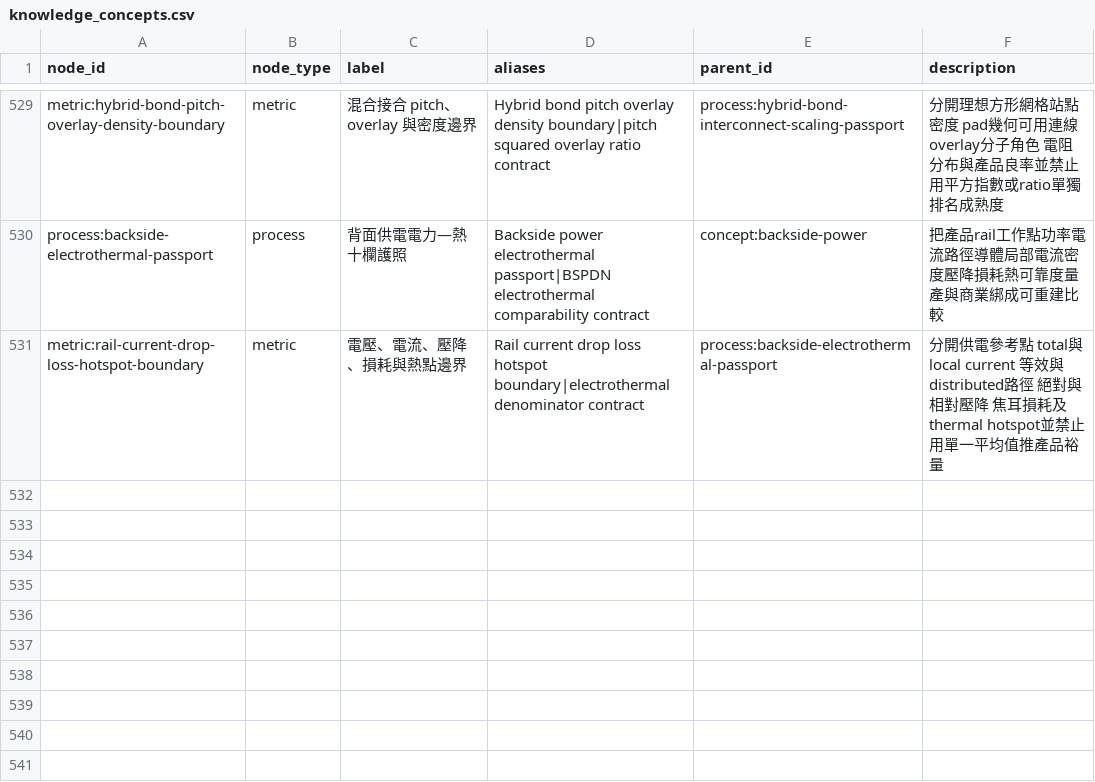
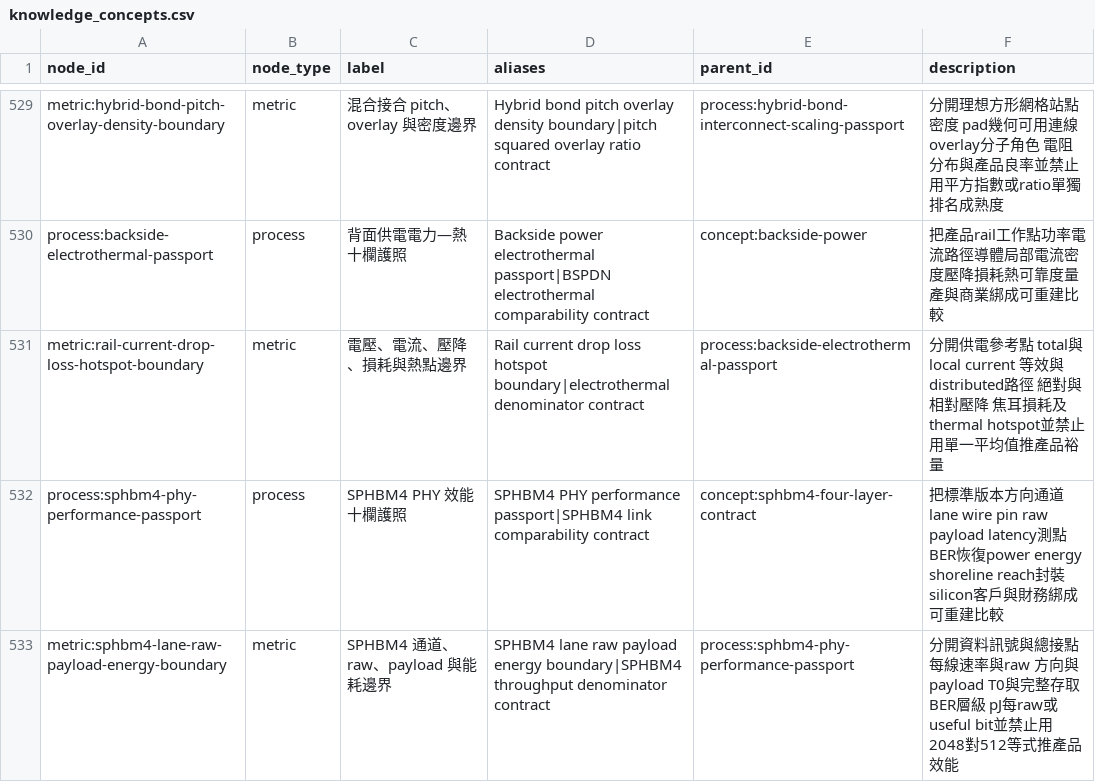
Before and after one commit to DennisLiuCk/strong-weak-scanner, a CSV file: config/knowledge_concepts.csv, drawn as a sheet; only a part is shown, gaps mark what is left out.

```diff
--- a/config/knowledge_concepts.csv
+++ b/config/knowledge_concepts.csv
@@ -531 +531,3 @@ process:backside-electrothermal-passport,process,背面供電電力—熱十欄
 metric:rail-current-drop-loss-hotspot-boundary,metric,電壓、電流、壓降、損耗與熱點邊界,Rail current drop loss hotspot boundary|electrothermal denominator contract,process:backside-electrothermal-passport,分開供電參考點 total與local current 等效與distributed路徑 絕對與相對壓降 焦耳損耗及thermal hotspot並禁止用單一平均值推產品裕量
+process:sphbm4-phy-performance-passport,process,SPHBM4 PHY 效能十欄護照,SPHBM4 PHY performance passport|SPHBM4 link comparability contract,concept:sphbm4-four-layer-contract,把標準版本方向通道lane wire pin raw payload latency測點BER恢復power energy shoreline reach封裝silicon客戶與財務綁成可重建比較
+metric:sphbm4-lane-raw-payload-energy-boundary,metric,SPHBM4 通道、raw、payload 與能耗邊界,SPHBM4 lane raw payload energy boundary|SPHBM4 throughput denominator contract,process:sphbm4-phy-performance-passport,分開資料訊號與總接點 每線速率與raw 方向與payload T0與完整存取 BER層級 pJ每raw或useful bit並禁止用2048對512等式推產品效能
```
Also changed, not shown: notes/research_method_reviews/monitor_reviews.csv, notes/research_topics/scan_log.csv, 5 other files.
